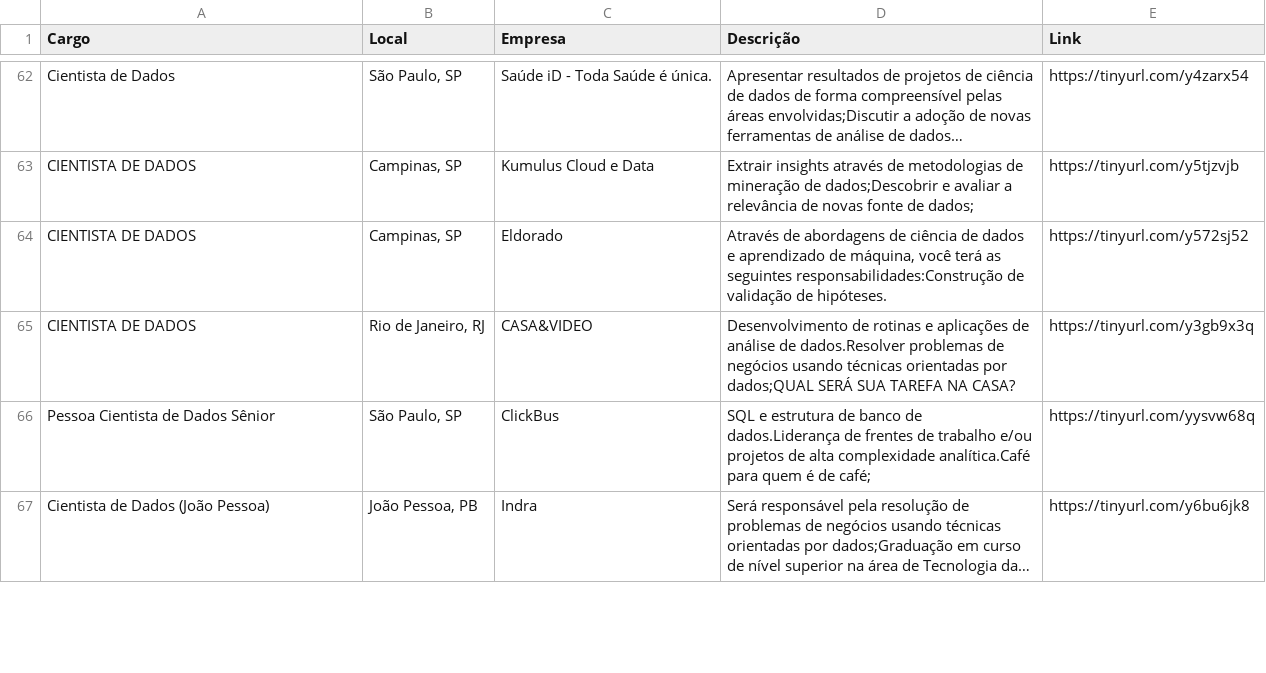
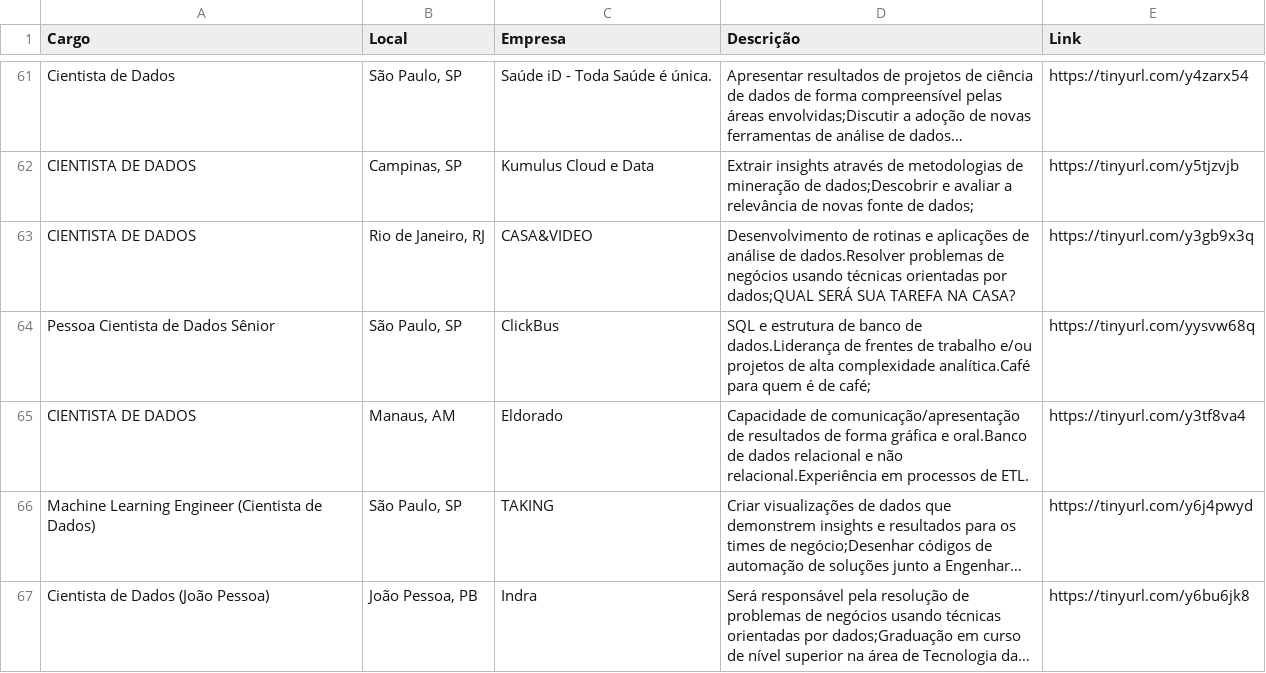
Before and after one commit to silviolima07/App-Indeed, a CSV file: CSV/indeed_Cientista_de_dados.csv, drawn as a sheet; only a part is shown, gaps mark what is left out; long unchanged cells end in …; removed rows and columns are numbered as before the commit, all else as after; the diff covers the shown part only; the diff names each change by its address in the sheet, - before the commit and + after, or states it on an @@ line.

```diff
--- a/CSV/indeed_Cientista_de_dados.csv
+++ b/CSV/indeed_Cientista_de_dados.csv
-row 64: CIENTISTA DE DADOS | Campinas, SP | Eldorado | Através de abordagens de ciência de dados e aprendizado de máquina, você terá as seguintes responsabilidades:Construção de validação de hipóteses. | https://tinyurl.com/y572sj52
+row 65: CIENTISTA DE DADOS | Manaus, AM | Eldorado | Capacidade de comunicação/apresentação de resultados de forma gráfica e oral.Banco de dados relacional e não relacional.Experiência em processos de ETL. | https://tinyurl.com/y3tf8va4
@@ row 68 moved to row 66: Machine Learning Engineer (Cientista de … @@
```
Also changed, not shown: 1 added row, 9 removed rows, 9 moved rows and 2 edited cells elsewhere in this file, 1 other file.
